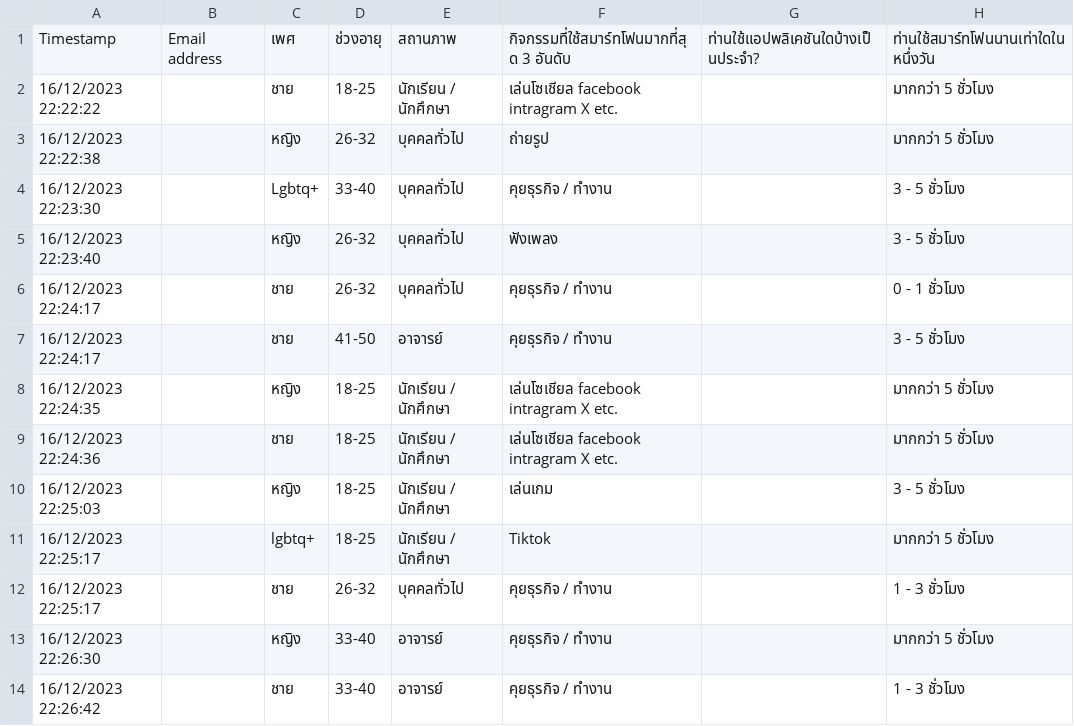
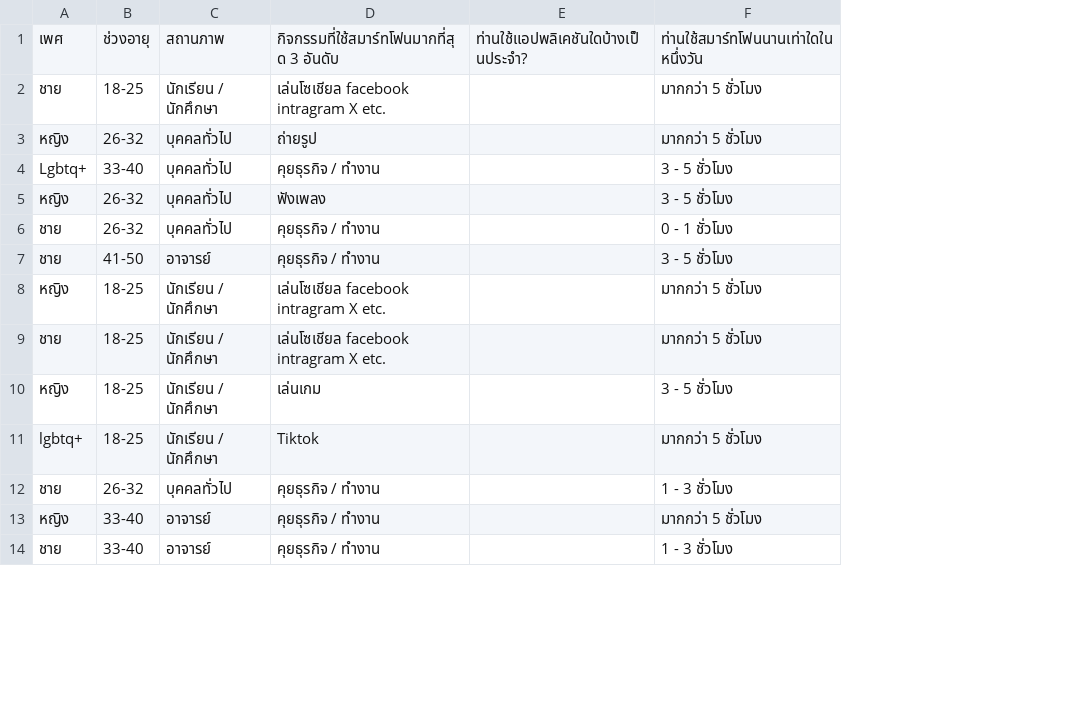
Before and after one commit to tasuke567/Project1, a CSV file: datasets/dataset1.csv, drawn as a sheet; only a part is shown; the diff names each change by its address in the sheet, - before the commit and + after, or states it on an @@ line.

Commit message:
Update dataset1.csv

```diff
--- a/datasets/dataset1.csv
+++ b/datasets/dataset1.csv
-column A, rows 1-14: Timestamp | 16/12/2023 22:22:22 | 16/12/2023 22:22:38 | 16/12/2023 22:23:30 | 16/12/2023 22:23:40 | 16/12/2023 22:24:17 | 16/12/2023 22:24:17 | 16/12/2023 22:24:35 | 16/12/2023 22:24:36 | 16/12/2023 22:25:03 | 16/12/2023 22:25:17 | 16/12/2023 22:25:17 | 16/12/2023 22:26:30 | 16/12/2023 22:26:42
-column B, row 1: Email address
```
